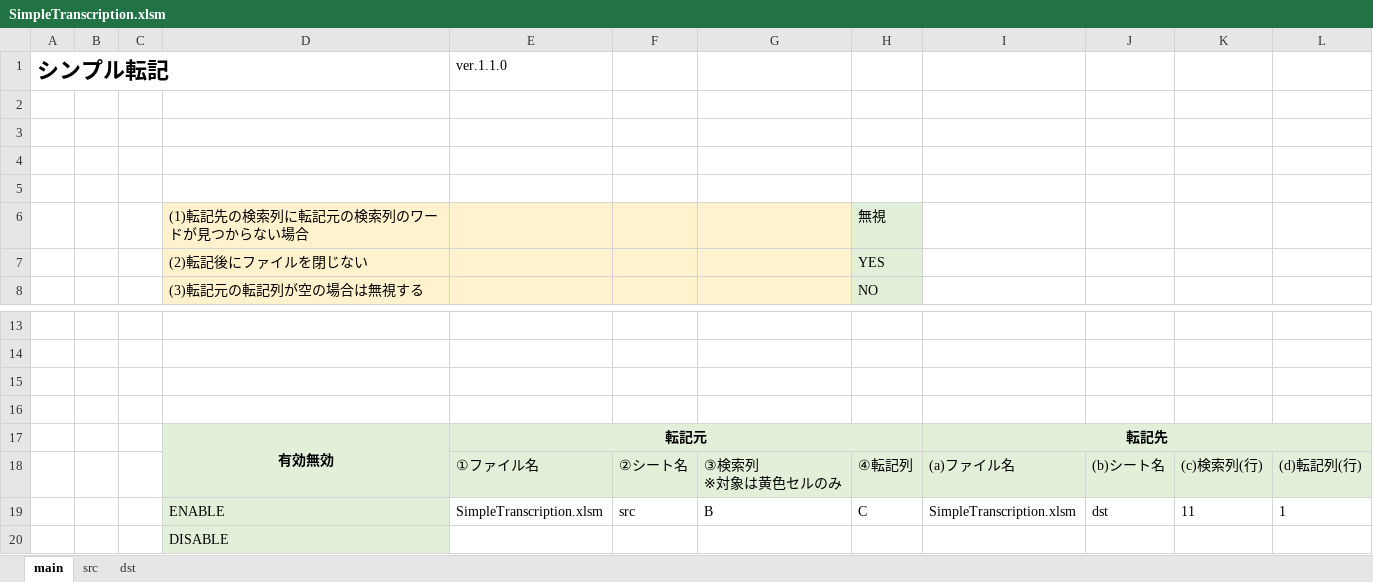
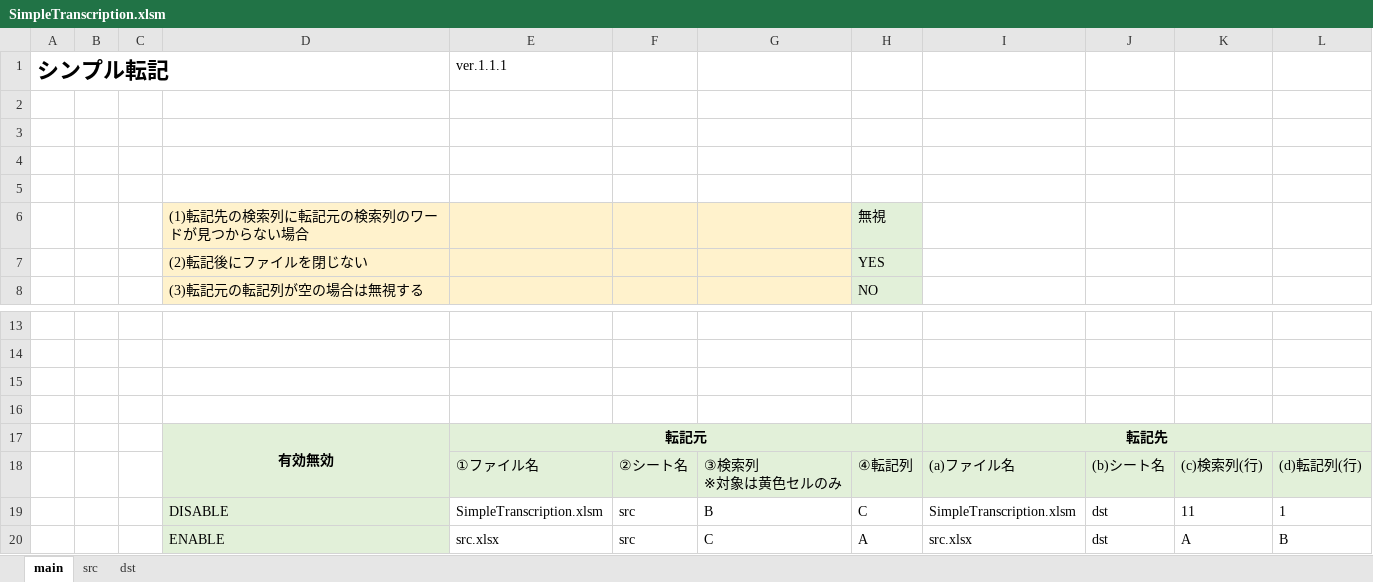
Before and after one commit to mtk57/Public, an Excel workbook: VBA/SimpleTranscription/SimpleTranscription.xlsm, sheet main, drawn as a sheet; only a part is shown, gaps mark what is left out; values as stored, in another font and other column widths than the file's, no borders; charts and pictures not drawn; removed rows and columns are numbered as before the commit, all else as after; the diff names each change by its address in the sheet, - before the commit and + after, or states it on an @@ line.

```diff
--- a/VBA/SimpleTranscription/SimpleTranscription.xlsm (sheet main)
+++ b/VBA/SimpleTranscription/SimpleTranscription.xlsm (sheet main)
-E1: ver.1.1.0
+E1: ver.1.1.1
-D19: ENABLE
+D19: DISABLE
-row 20:  |  |  | DISABLE
+row 20:  |  |  | ENABLE | src.xlsx | src | C | A | src.xlsx | dst | A | B
```
Also changed, not shown: 3 other files.
